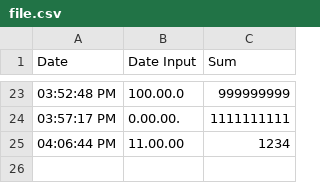
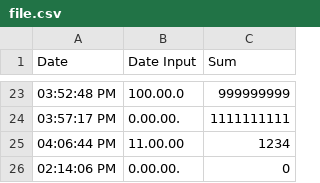
Before and after one commit to ptfn/operating-time, a CSV file: python/file.csv, drawn as a sheet; only a part is shown, gaps mark what is left out; the diff names each change by its address in the sheet, - before the commit and + after, or states it on an @@ line.

```diff
--- a/python/file.csv
+++ b/python/file.csv
+row 26: 02:14:06 PM | 0.00.00. | 0
```
Also changed, not shown: 31 other files.
